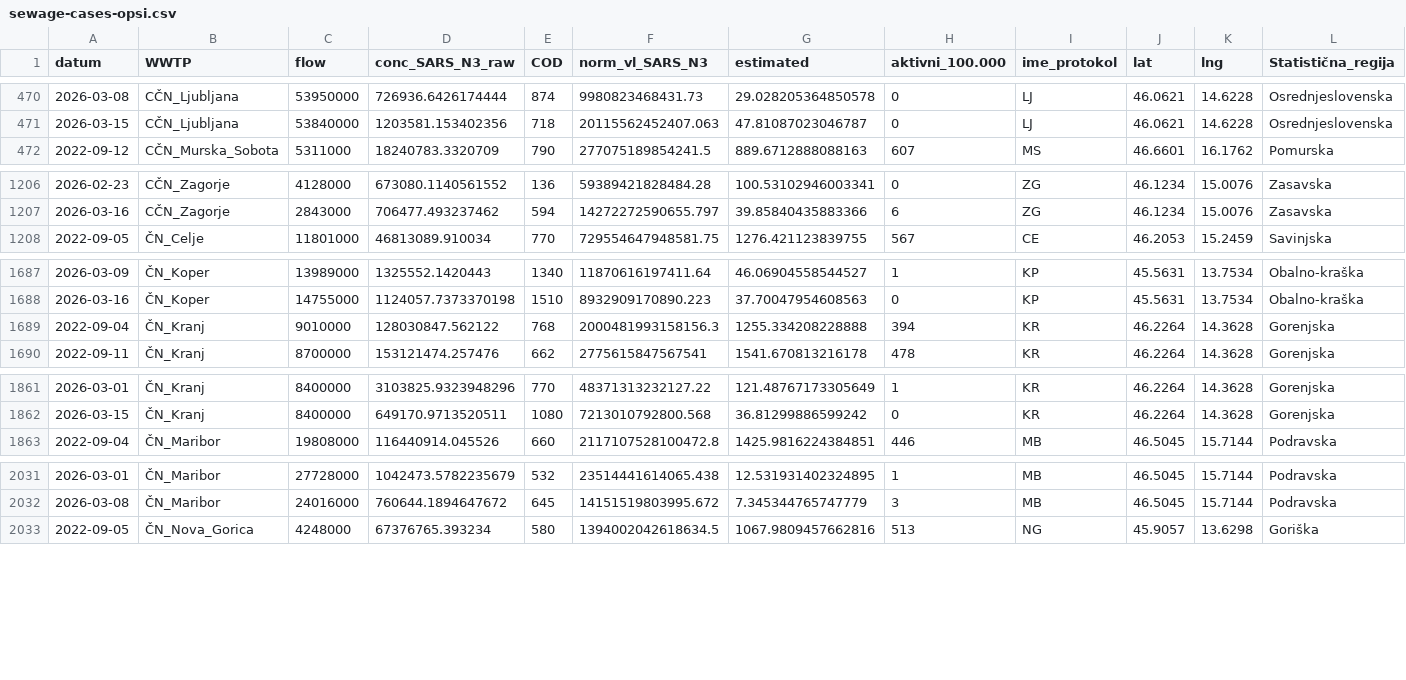
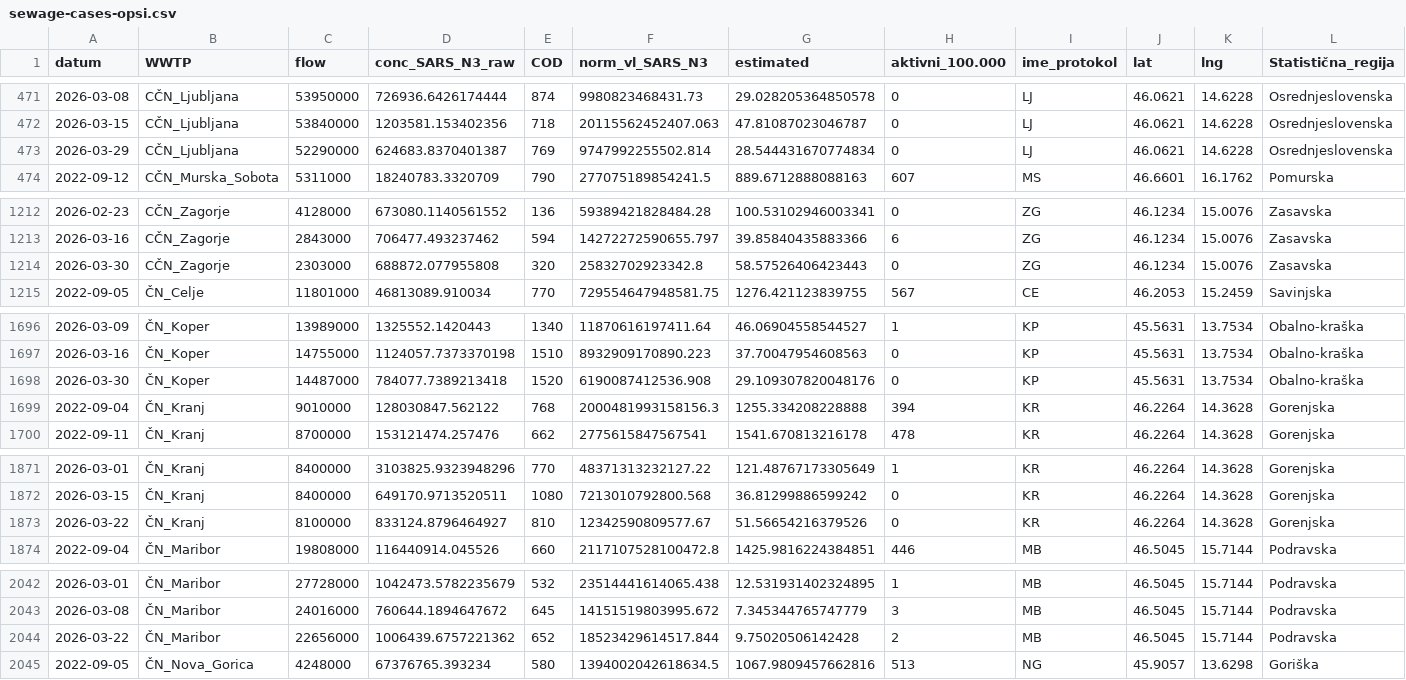
Before and after one commit to sledilnik/data, a CSV file: sources/opsi/sewage/sewage-cases-opsi.csv, drawn as a sheet; only a part is shown, gaps mark what is left out; rows hold the shown columns only; the diff covers the shown part only; the diff names each change by its address in the sheet, - before the commit and + after, or states it on an @@ line.

```diff
--- a/sources/opsi/sewage/sewage-cases-opsi.csv
+++ b/sources/opsi/sewage/sewage-cases-opsi.csv
+row 473: 2026-03-29 | CČN_Ljubljana | 52290000 | 624683.8370401387 | 769 | 9747992255502.814 | 28.544431670774834 | 0 | LJ | 46.0621 | 14.6228 | Osrednjeslovenska
+row 1214: 2026-03-30 | CČN_Zagorje | 2303000 | 688872.077955808 | 320 | 25832702923342.8 | 58.57526406423443 | 0 | ZG | 46.1234 | 15.0076 | Zasavska
+row 1698: 2026-03-30 | ČN_Koper | 14487000 | 784077.7389213418 | 1520 | 6190087412536.908 | 29.109307820048176 | 0 | KP | 45.5631 | 13.7534 | Obalno-kraška
+row 1873: 2026-03-22 | ČN_Kranj | 8100000 | 833124.8796464927 | 810 | 12342590809577.67 | 51.56654216379526 | 0 | KR | 46.2264 | 14.3628 | Gorenjska
+row 2044: 2026-03-22 | ČN_Maribor | 22656000 | 1006439.6757221362 | 652 | 18523429614517.844 | 9.75020506142428 | 2 | MB | 46.5045 | 15.7144 | Podravska
```
Also changed, not shown: 9 added rows elsewhere in this file, csv/sewage-cases.csv, 1 other file.
